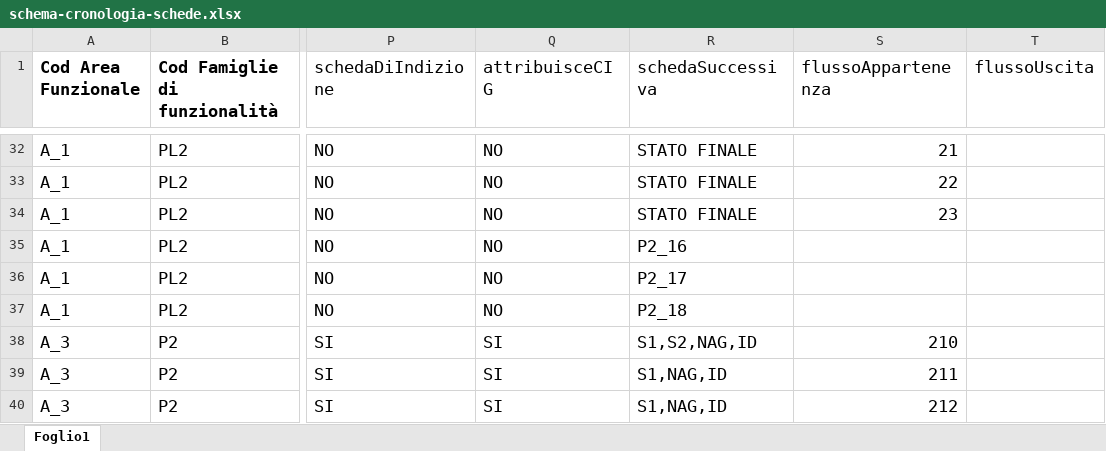
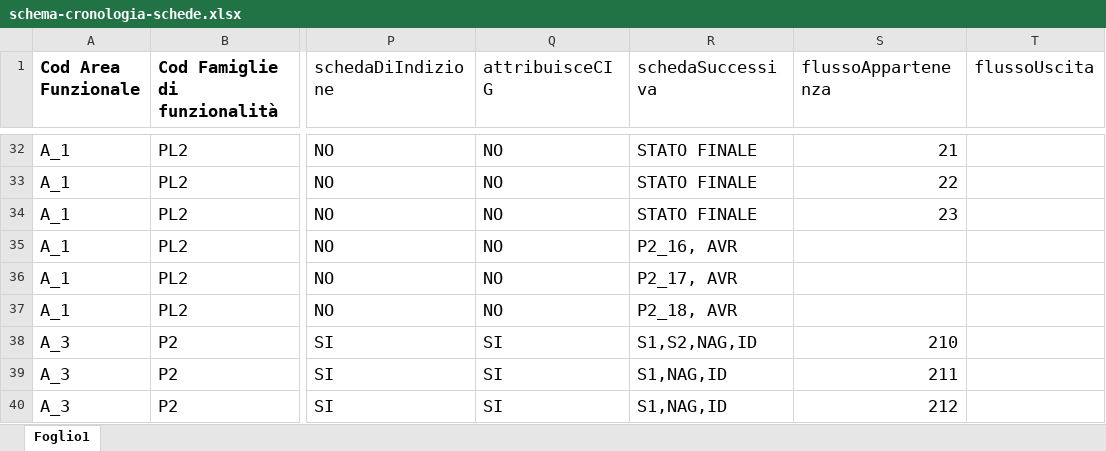
Before and after one commit to anticorruzione/npa, an Excel workbook: docs/orchestratore/schema-cronologia-schede.xlsx, sheet Foglio1, drawn as a sheet; only a part is shown, gaps mark what is left out; values as stored, in another font and other column widths than the file's, no borders; the diff covers the shown part only; the diff names each change by its address in the sheet, - before the commit and + after, or states it on an @@ line.

```diff
--- a/docs/orchestratore/schema-cronologia-schede.xlsx (sheet Foglio1)
+++ b/docs/orchestratore/schema-cronologia-schede.xlsx (sheet Foglio1)
-R35 (schedaSuccessiva): P2_16
+R35 (schedaSuccessiva): P2_16, AVR
-R36 (schedaSuccessiva): P2_17
+R36 (schedaSuccessiva): P2_17, AVR
-R37 (schedaSuccessiva): P2_18
+R37 (schedaSuccessiva): P2_18, AVR
```
Also changed, not shown: 2 added rows and 14 edited cells elsewhere in this sheet, 14 other files.
